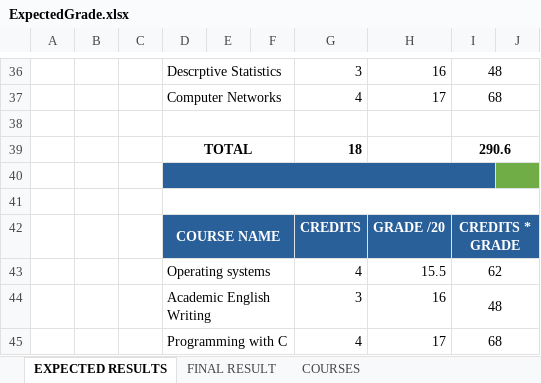
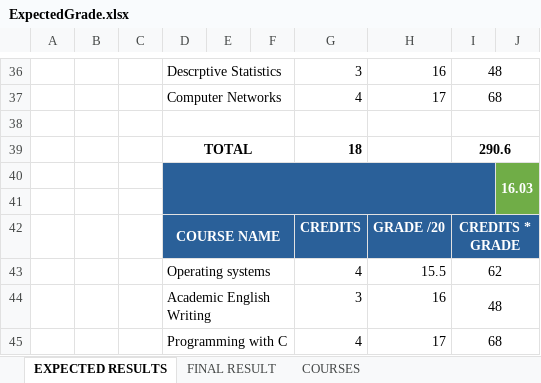
Before and after one commit to joemutangana/doc, an Excel workbook: auca/grades/ExpectedGrade.xlsx, sheet EXPECTED RESULTS, drawn as a sheet; only a part is shown, gaps mark what is left out; values as stored, in another font and other column widths than the file's, no borders; charts and pictures and conditional formats not drawn; the diff names each change by its address in the sheet, - before the commit and + after, or states it on an @@ line.

```diff
--- a/auca/grades/ExpectedGrade.xlsx (sheet EXPECTED RESULTS)
+++ b/auca/grades/ExpectedGrade.xlsx (sheet EXPECTED RESULTS)
-D40:I40 merged
+D40:I41 merged
-J40: (empty)
+J40: 16.03
+J40:J41 merged
-D41:I41 fill: none
+D41:I41 fill: #2A6099
-D41:J41 merged
-J41 fill: none
+J41 fill: #70AD47
```
Also changed, not shown: sheet FINAL RESULT, other sheet tabs, 11 other files.
